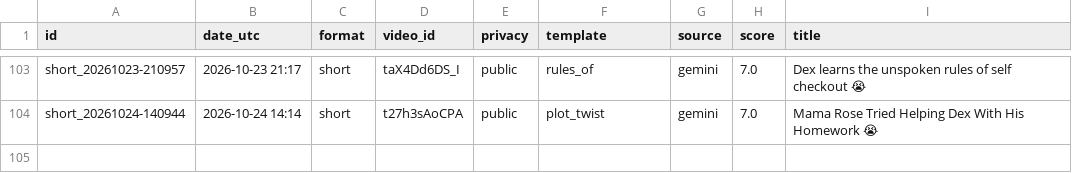
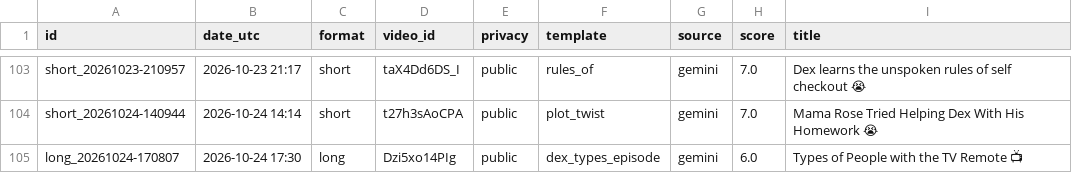
Before and after one commit to olgunkadirgulhan/dex-and-friends, a CSV file: published.csv, drawn as a sheet; only a part is shown, gaps mark what is left out.

Commit message:
video: 2026-10-24-1730

```diff
--- a/published.csv
+++ b/published.csv
@@ -104 +104,2 @@ short_20261023-210957,2026-10-23 21:17,short,taX4Dd6DS_I,public,rules_of,gemini,
 short_20261024-140944,2026-10-24 14:14,short,t27h3sAoCPA,public,plot_twist,gemini,7.0,Mama Rose Tried Helping Dex With His Homework 😭
+long_20261024-170807,2026-10-24 17:30,long,Dzi5xo14PIg,public,dex_types_episode,gemini,6.0,Types of People with the TV Remote 📺
```
Also changed, not shown: 1 other file.
